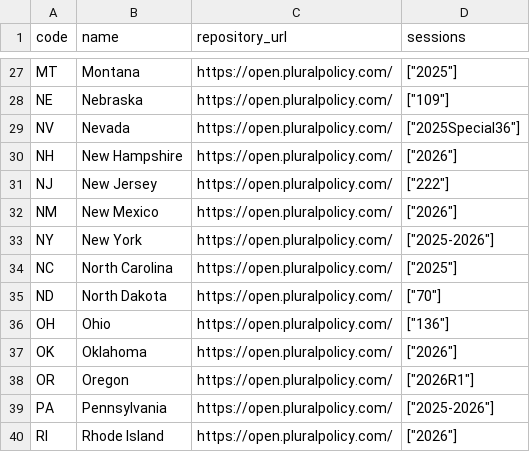
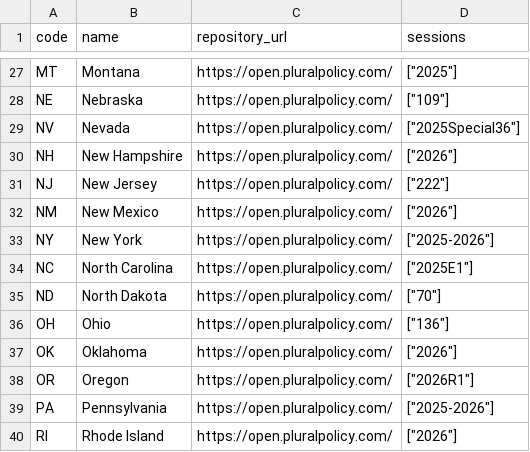
Before and after one commit to av-observatory/av-observatory-web, a CSV file: public/data/legislation_tracker_states.csv, drawn as a sheet; only a part is shown, gaps mark what is left out.

```diff
--- a/public/data/legislation_tracker_states.csv
+++ b/public/data/legislation_tracker_states.csv
@@ -33,3 +33,3 @@ NM,New Mexico,https://open.pluralpolicy.com/,"[""2026""]"
 NY,New York,https://open.pluralpolicy.com/,"[""2025-2026""]"
-NC,North Carolina,https://open.pluralpolicy.com/,"[""2025""]"
+NC,North Carolina,https://open.pluralpolicy.com/,"[""2025E1""]"
 ND,North Dakota,https://open.pluralpolicy.com/,"[""70""]"
```
Also changed, not shown: public/data/legislation_tracker_state_bills.csv, 1 other file.
